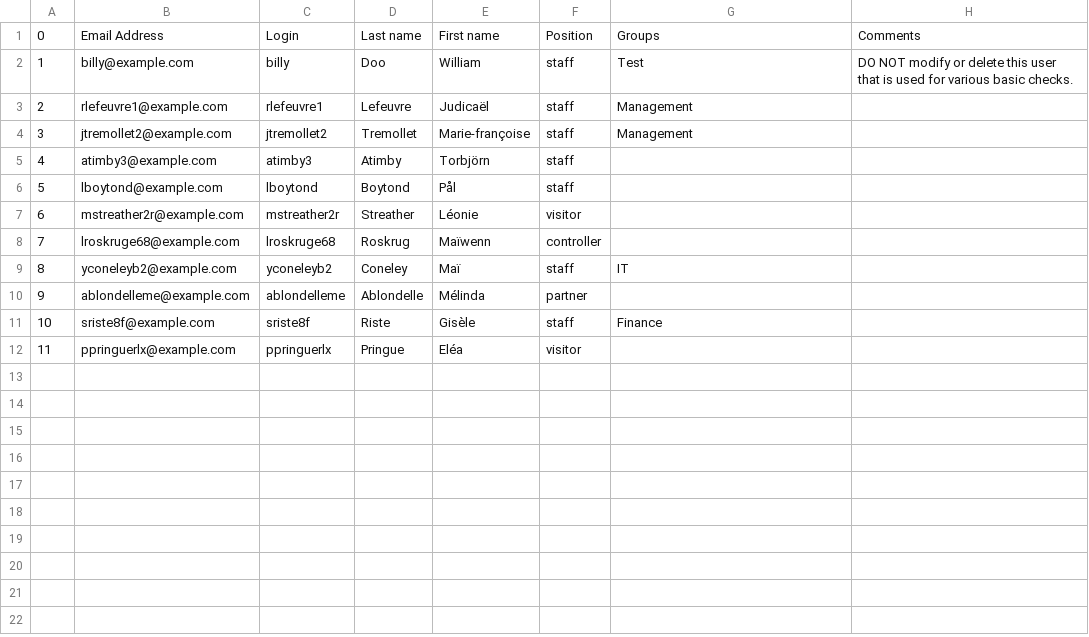
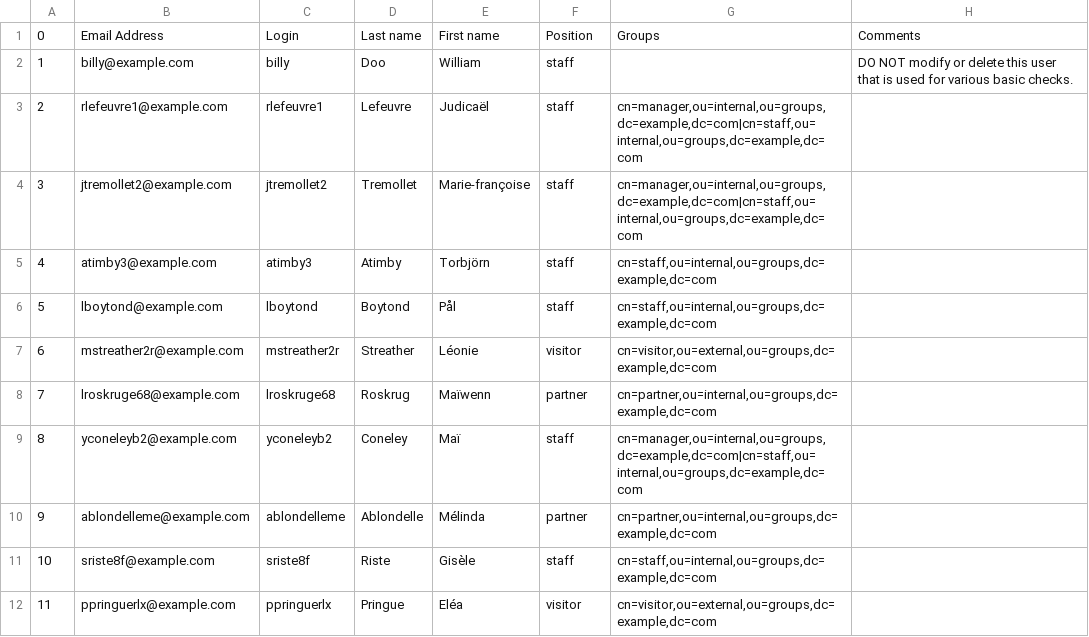
Before and after one commit to pydio/ldap-testing, a CSV file: assets/tiny/dummy-users.csv, drawn as a sheet.

```diff
--- a/assets/tiny/dummy-users.csv
+++ b/assets/tiny/dummy-users.csv
@@ -1,12 +1,12 @@
 0,Email Address,Login,Last name,First name,Position,Groups,Comments
-1,billy@example.com,billy,Doo,William,staff,Test,DO NOT modify or delete this user that is used for various basic checks.
-2,rlefeuvre1@example.com,rlefeuvre1,Lefeuvre,Judicaël,staff,Management,
-3,jtremollet2@example.com,jtremollet2,Tremollet,Marie-françoise,staff,Management,
-4,atimby3@example.com,atimby3,Atimby,Torbjörn,staff,,
-5,lboytond@example.com,lboytond,Boytond,Pål,staff,,
-6,mstreather2r@example.com,mstreather2r,Streather,Léonie,visitor,,
-7,lroskruge68@example.com,lroskruge68,Roskrug,Maïwenn,controller,,
-8,yconeleyb2@example.com,yconeleyb2,Coneley,Maï,staff,IT,
-9,ablondelleme@example.com,ablondelleme,Ablondelle,Mélinda,partner,,
-10,sriste8f@example.com,sriste8f,Riste,Gisèle,staff,Finance,
-11,ppringuerlx@example.com,ppringuerlx,Pringue,Eléa,visitor,,
+1,billy@example.com,billy,Doo,William,staff,,DO NOT modify or delete this user that is used for various basic checks.
+2,rlefeuvre1@example.com,rlefeuvre1,Lefeuvre,Judicaël,staff,"cn=manager,ou=internal,ou=groups,dc=example,dc=com|cn=staff,ou=internal,ou=groups,dc=example,dc=com",
+3,jtremollet2@example.com,jtremollet2,Tremollet,Marie-françoise,staff,"cn=manager,ou=internal,ou=groups,dc=example,dc=com|cn=staff,ou=internal,ou=groups,dc=example,dc=com",
+4,atimby3@example.com,atimby3,Atimby,Torbjörn,staff,"cn=staff,ou=internal,ou=groups,dc=example,dc=com",
+5,lboytond@example.com,lboytond,Boytond,Pål,staff,"cn=staff,ou=internal,ou=groups,dc=example,dc=com",
+6,mstreather2r@example.com,mstreather2r,Streather,Léonie,visitor,"cn=visitor,ou=external,ou=groups,dc=example,dc=com",
+7,lroskruge68@example.com,lroskruge68,Roskrug,Maïwenn,partner,"cn=partner,ou=internal,ou=groups,dc=example,dc=com",
+8,yconeleyb2@example.com,yconeleyb2,Coneley,Maï,staff,"cn=manager,ou=internal,ou=groups,dc=example,dc=com|cn=staff,ou=internal,ou=groups,dc=example,dc=com",
+9,ablondelleme@example.com,ablondelleme,Ablondelle,Mélinda,partner,"cn=partner,ou=internal,ou=groups,dc=example,dc=com",
+10,sriste8f@example.com,sriste8f,Riste,Gisèle,staff,"cn=staff,ou=internal,ou=groups,dc=example,dc=com",
+11,ppringuerlx@example.com,ppringuerlx,Pringue,Eléa,visitor,"cn=visitor,ou=external,ou=groups,dc=example,dc=com",
```
Also changed, not shown: 4 other files.
